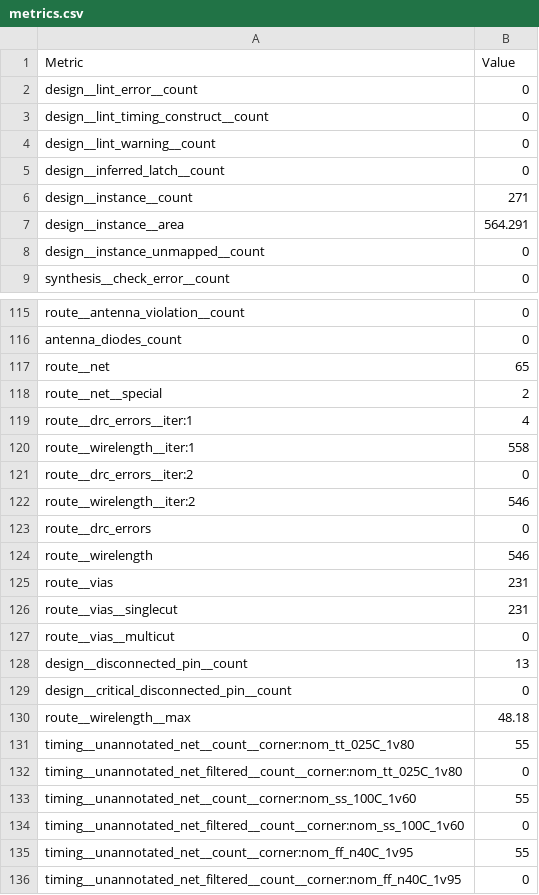
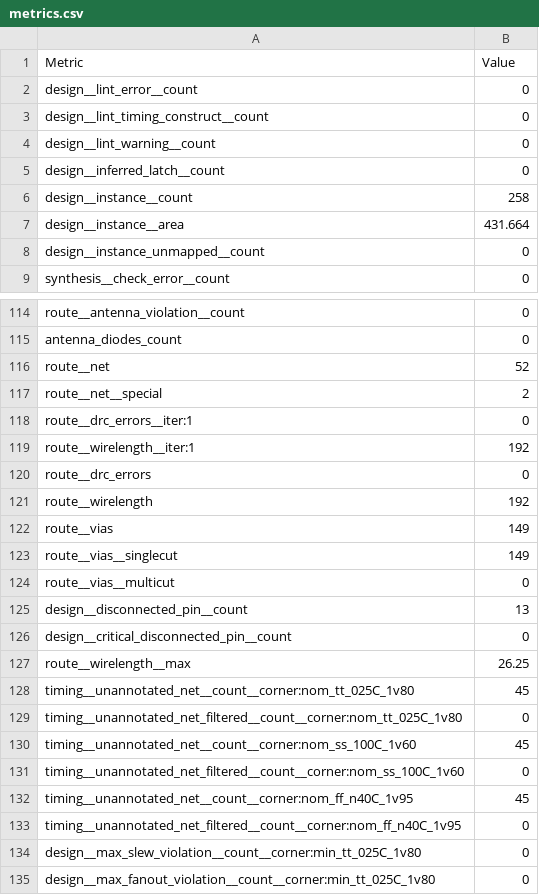
Before and after one commit to TinyTapeout/tinytapeout-sky-25b-staging, a CSV file: projects/tt_um_wokwi_446368563224770561/stats/metrics.csv, drawn as a sheet; only a part is shown, gaps mark what is left out; the shorter side is filled out with more unchanged rows; the diff covers the shown part only.

Commit message:
feat: update project tt_um_wokwi_446368563224770561 from ArigganKnight/TinyTapeout
Commit: 77791c8f57672e205dcfbdf2b7227af3ceb75f2c
Workflow: https://github.com/ArigganKnight/TinyTapeout/actions/runs/18990554424

```diff
--- a/projects/tt_um_wokwi_446368563224770561/stats/metrics.csv
+++ b/projects/tt_um_wokwi_446368563224770561/stats/metrics.csv
@@ -5,4 +5,4 @@ design__lint_warning__count,0
 design__inferred_latch__count,0
-design__instance__count,271
-design__instance__area,564.291
+design__instance__count,258
+design__instance__area,431.664
 design__instance_unmapped__count,0
@@ -116,12 +115,10 @@ route__antenna_violation__count,0
 antenna_diodes_count,0
-route__net,65
+route__net,52
 route__net__special,2
-route__drc_errors__iter:1,4
-route__wirelength__iter:1,558
-route__drc_errors__iter:2,0
-route__wirelength__iter:2,546
+route__drc_errors__iter:1,0
+route__wirelength__iter:1,192
 route__drc_errors,0
-route__wirelength,546
-route__vias,231
-route__vias__singlecut,231
+route__wirelength,192
+route__vias,149
+route__vias__singlecut,149
 route__vias__multicut,0
@@ -129,8 +126,8 @@ design__disconnected_pin__count,13
 design__critical_disconnected_pin__count,0
-route__wirelength__max,48.18
-timing__unannotated_net__count__corner:nom_tt_025C_1v80,55
+route__wirelength__max,26.25
+timing__unannotated_net__count__corner:nom_tt_025C_1v80,45
 timing__unannotated_net_filtered__count__corner:nom_tt_025C_1v80,0
-timing__unannotated_net__count__corner:nom_ss_100C_1v60,55
+timing__unannotated_net__count__corner:nom_ss_100C_1v60,45
 timing__unannotated_net_filtered__count__corner:nom_ss_100C_1v60,0
-timing__unannotated_net__count__corner:nom_ff_n40C_1v95,55
+timing__unannotated_net__count__corner:nom_ff_n40C_1v95,45
 timing__unannotated_net_filtered__count__corner:nom_ff_n40C_1v95,0
```
Also changed, not shown: 1 removed row and 51 edited cells elsewhere in this file, 8 other files.
